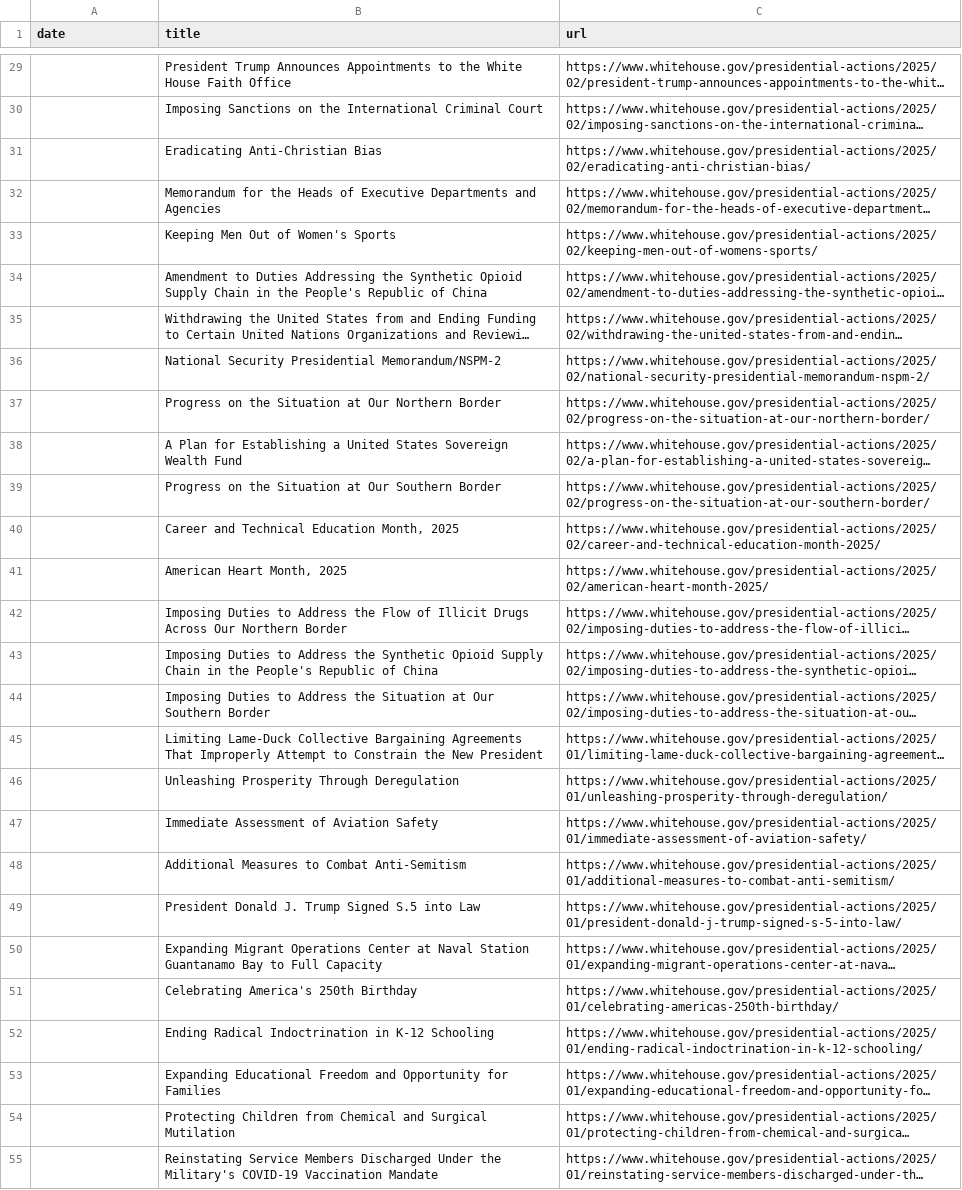
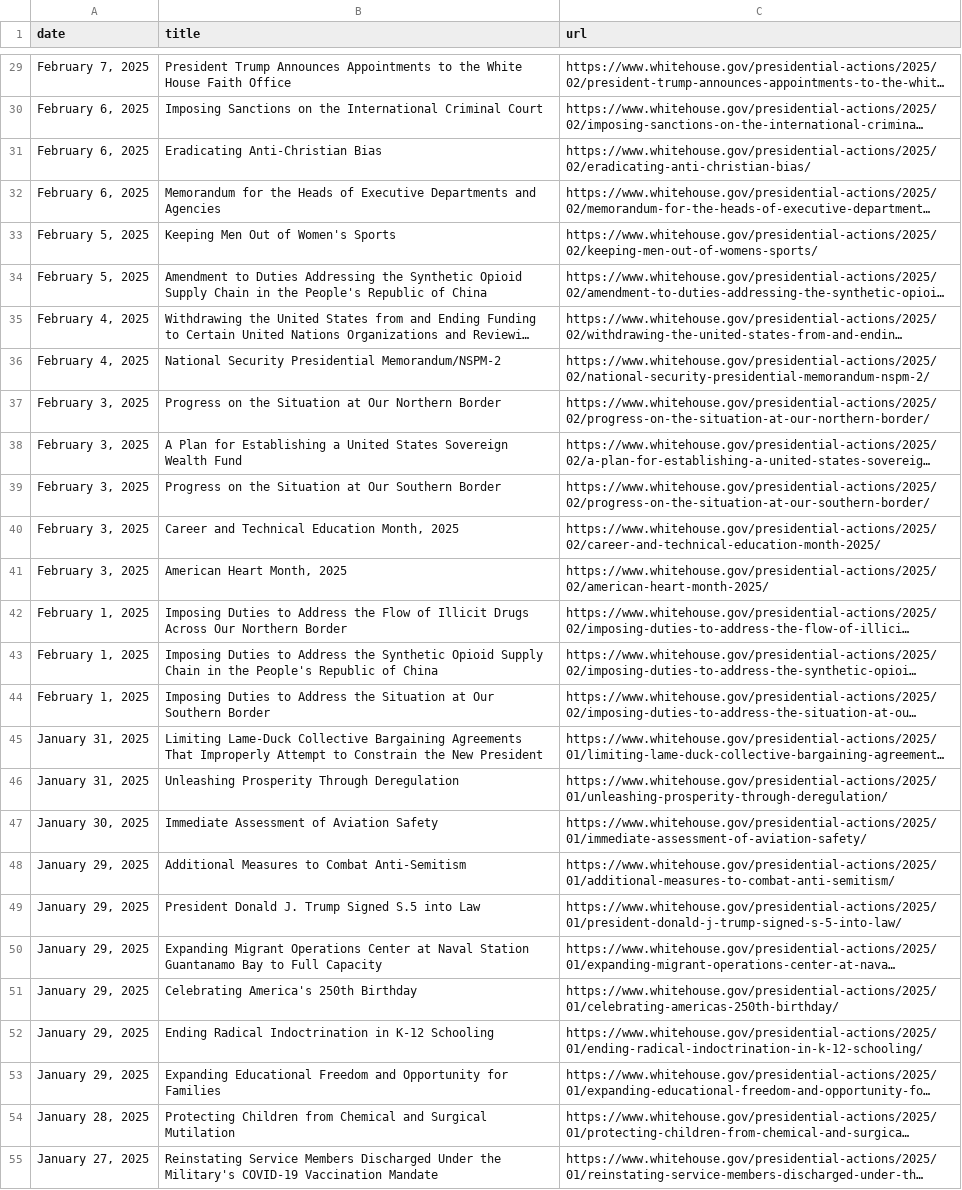
Before and after one commit to arc-research-analytics/executive-orders, a CSV file: EO_summary.csv, drawn as a sheet; only a part is shown, gaps mark what is left out; long unchanged cells end in …; the diff covers the shown part only; the diff names each change by its address in the sheet, - before the commit and + after, or states it on an @@ line.

```diff
--- a/EO_summary.csv
+++ b/EO_summary.csv
-A29 (date): (empty)
+A29 (date): February 7, 2025
-A30:A32 (date): (empty)
+A30:A32 (date): February 6, 2025
-A33:A34 (date): (empty)
+A33:A34 (date): February 5, 2025
-A35:A36 (date): (empty)
+A35:A36 (date): February 4, 2025
-A37:A41 (date): (empty)
+A37:A41 (date): February 3, 2025
-A42:A44 (date): (empty)
+A42:A44 (date): February 1, 2025
-A45:A46 (date): (empty)
+A45:A46 (date): January 31, 2025
-A47 (date): (empty)
+A47 (date): January 30, 2025
-A48:A53 (date): (empty)
+A48:A53 (date): January 29, 2025
-A54 (date): (empty)
+A54 (date): January 28, 2025
-A55 (date): (empty)
+A55 (date): January 27, 2025
```
Also changed, not shown: 94 edited cells elsewhere in this file, 1 other file.
